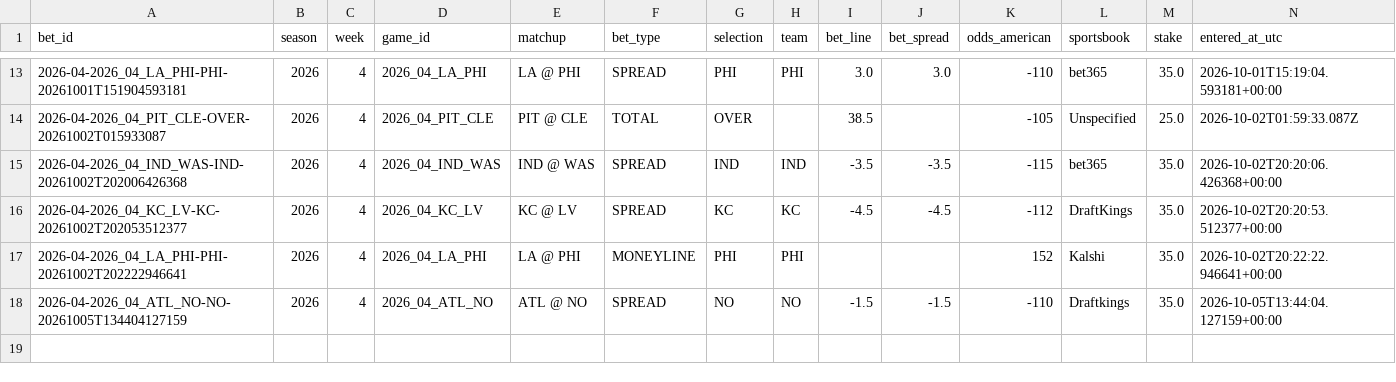
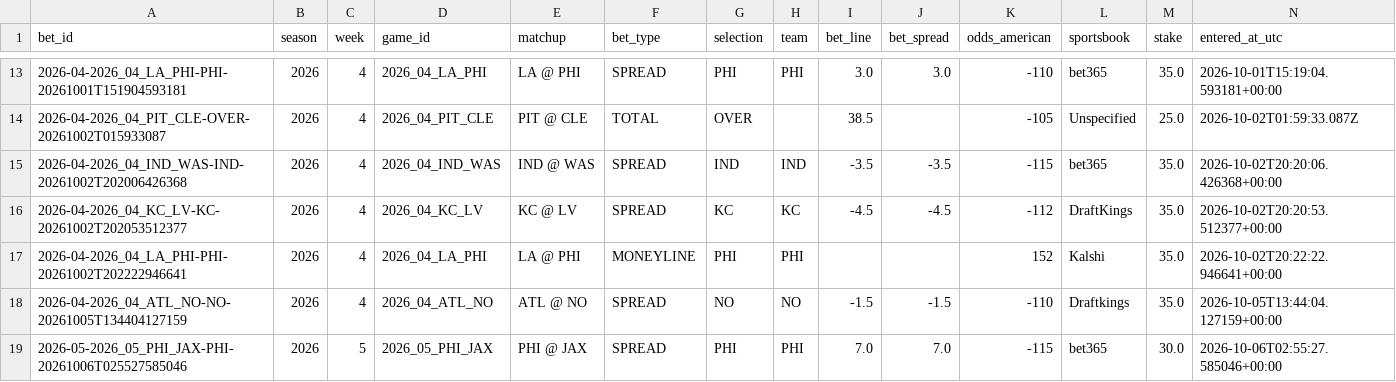
Before and after one commit to zgriesser-hue/-core-v2-nfl, a CSV file: data/tracking/my_bets.csv, drawn as a sheet; only a part is shown, gaps mark what is left out; rows hold the shown columns only; the diff names each change by its address in the sheet, - before the commit and + after, or states it on an @@ line.

Commit message:
data: update bet ledger from Streamlit

```diff
--- a/data/tracking/my_bets.csv
+++ b/data/tracking/my_bets.csv
+row 19: 2026-05-2026_05_PHI_JAX-PHI-20261006T025527585046 | 2026 | 5 | 2026_05_PHI_JAX | PHI @ JAX | SPREAD | PHI | PHI | 7.0 | 7.0 | -115 | bet365 | 30.0 | 2026-10-06T02:55:27.585046+00:00
```
